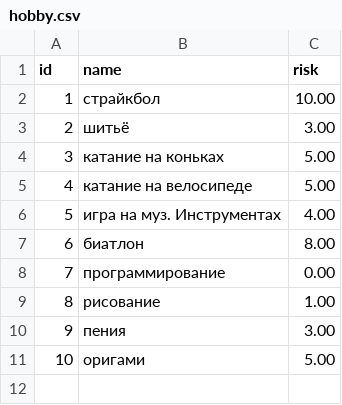
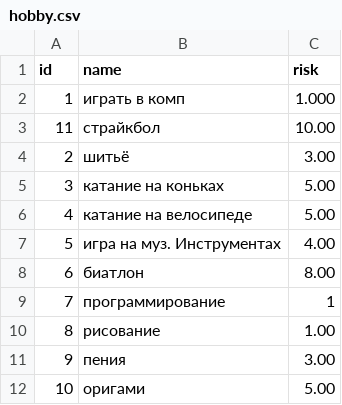
Before and after one commit to Dima990/database_dima, a CSV file: hobby.csv, drawn as a sheet; addresses are those after the commit; the diff names each change by its address in the sheet, - before the commit and + after, or states it on an @@ line.

```diff
--- a/hobby.csv
+++ b/hobby.csv
-B2 (name): страйкбол
+B2 (name): играть в комп
-C2 (risk): 10.00
+C2 (risk): 1.000
+row 3: 11 | страйкбол | 10.00
-C9 (risk): 0.00
+C9 (risk): 1
```
Also changed, not shown: 3 other files.
